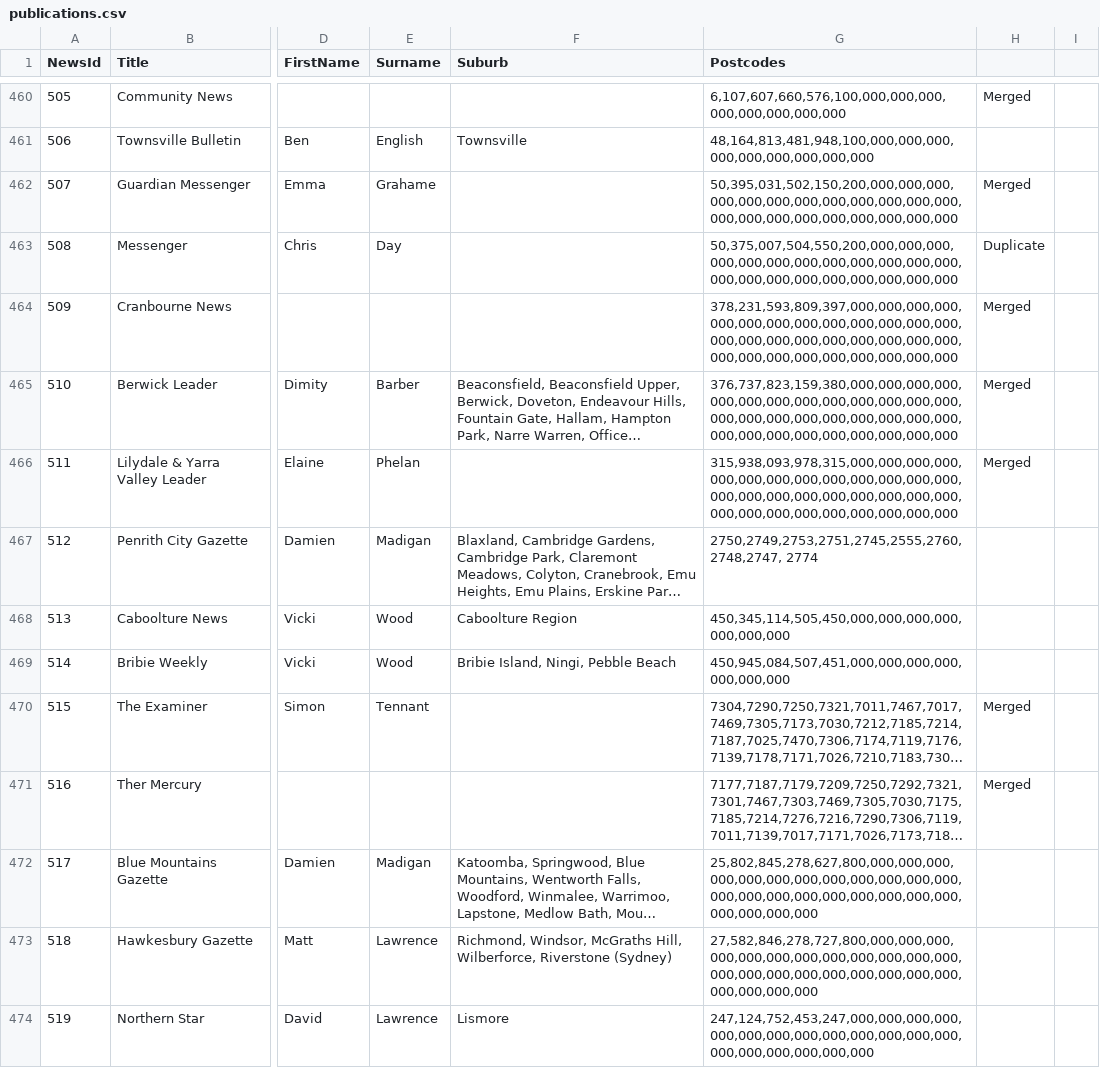
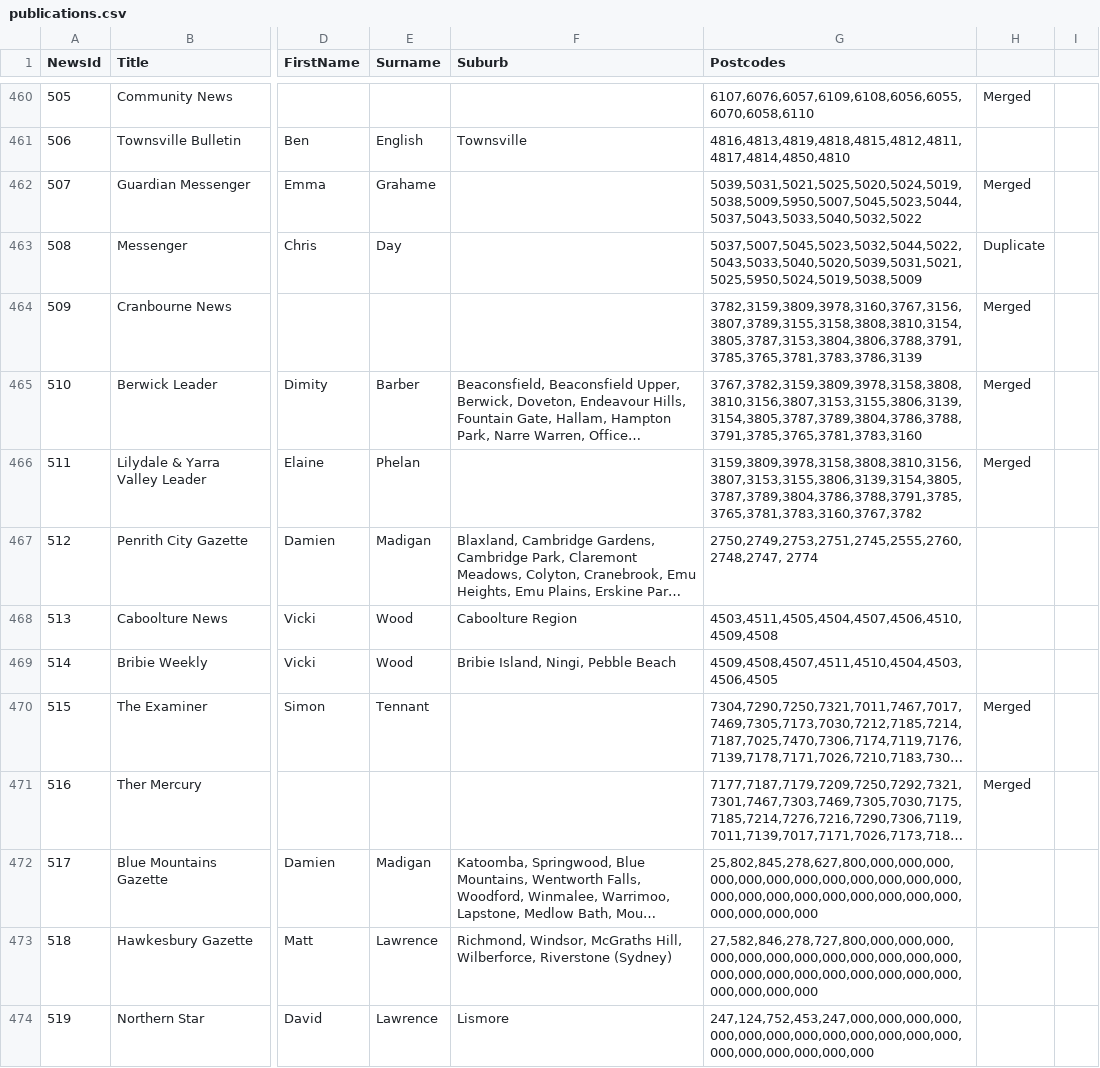
Before and after one commit to solarcitizens/letters-to-the-editor, a CSV file: backend/publications.csv, drawn as a sheet; only a part is shown, gaps mark what is left out; long unchanged cells end in …; the diff covers the shown part only; the diff names each change by its address in the sheet, - before the commit and + after, or states it on an @@ line.

```diff
--- a/backend/publications.csv
+++ b/backend/publications.csv
-G460 (Postcodes): 6,107,607,660,576,100,000,000,000,000,000,000,000,000
+G460 (Postcodes): 6107,6076,6057,6109,6108,6056,6055,6070,6058,6110
-G461 (Postcodes): 48,164,813,481,948,100,000,000,000,000,000,000,000,000,000
+G461 (Postcodes): 4816,4813,4819,4818,4815,4812,4811,4817,4814,4850,4810
-G462 (Postcodes): 50,395,031,502,150,200,000,000,000,000,000,000,000,000,000,000,000,000,000,000,000,000,000,000,000,000,000
+G462 (Postcodes): 5039,5031,5021,5025,5020,5024,5019,5038,5009,5950,5007,5045,5023,5044,5037,5043,5033,5040,5032,5022
-G463 (Postcodes): 50,375,007,504,550,200,000,000,000,000,000,000,000,000,000,000,000,000,000,000,000,000,000,000,000,000,000
+G463 (Postcodes): 5037,5007,5045,5023,5032,5044,5022,5043,5033,5040,5020,5039,5031,5021,5025,5950,5024,5019,5038,5009
-G464 (Postcodes): 378,231,593,809,397,000,000,000,000,000,000,000,000,000,000,000,000,000,000,000,000,000,000,000,000,000,000,000,000,000,000,000,000,000,000,000
+G464 (Postcodes): 3782,3159,3809,3978,3160,3767,3156,3807,3789,3155,3158,3808,3810,3154,3805,3787,3153,3804,3806,3788,3791,3785,3765,3781,3783,3786,3139
-G465 (Postcodes): 376,737,823,159,380,000,000,000,000,000,000,000,000,000,000,000,000,000,000,000,000,000,000,000,000,000,000,000,000,000,000,000,000,000,000,000
+G465 (Postcodes): 3767,3782,3159,3809,3978,3158,3808,3810,3156,3807,3153,3155,3806,3139,3154,3805,3787,3789,3804,3786,3788,3791,3785,3765,3781,3783,3160
-G466 (Postcodes): 315,938,093,978,315,000,000,000,000,000,000,000,000,000,000,000,000,000,000,000,000,000,000,000,000,000,000,000,000,000,000,000,000,000,000,000
+G466 (Postcodes): 3159,3809,3978,3158,3808,3810,3156,3807,3153,3155,3806,3139,3154,3805,3787,3789,3804,3786,3788,3791,3785,3765,3781,3783,3160,3767,3782
-G468 (Postcodes): 450,345,114,505,450,000,000,000,000,000,000,000
+G468 (Postcodes): 4503,4511,4505,4504,4507,4506,4510,4509,4508
-G469 (Postcodes): 450,945,084,507,451,000,000,000,000,000,000,000
+G469 (Postcodes): 4509,4508,4507,4511,4510,4504,4503,4506,4505
```
Also changed, not shown: 1 added row, 1 removed row and 22 edited cells elsewhere in this file.
